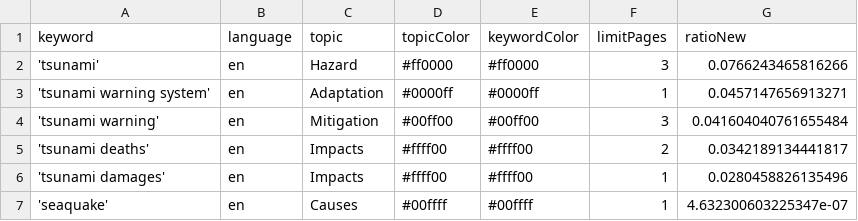
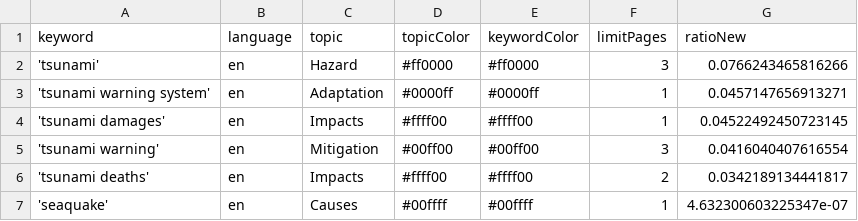
Before and after one commit to tg-news/TsunamiIsComing, a CSV file: keywords.csv, drawn as a sheet.

```diff
--- a/keywords.csv
+++ b/keywords.csv
@@ -3,5 +3,5 @@ keyword,language,topic,topicColor,keywordColor,limitPages,ratioNew
 'tsunami warning system',en,Adaptation,#0000ff,#0000ff,1,0.0457147656913271
-'tsunami warning',en,Mitigation,#00ff00,#00ff00,3,0.041604040761655484
+'tsunami damages',en,Impacts,#ffff00,#ffff00,1,0.04522492450723145
+'tsunami warning',en,Mitigation,#00ff00,#00ff00,3,0.0416040407616554
 'tsunami deaths',en,Impacts,#ffff00,#ffff00,2,0.0342189134441817
-'tsunami damages',en,Impacts,#ffff00,#ffff00,1,0.0280458826135496
 'seaquake',en,Causes,#00ffff,#00ffff,1,4.632300603225347e-07
```
Also changed, not shown: csv/news_2026_08.csv.
